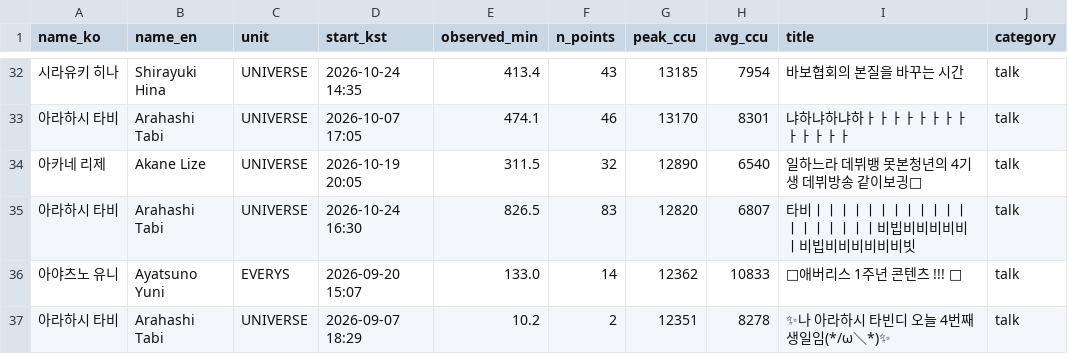
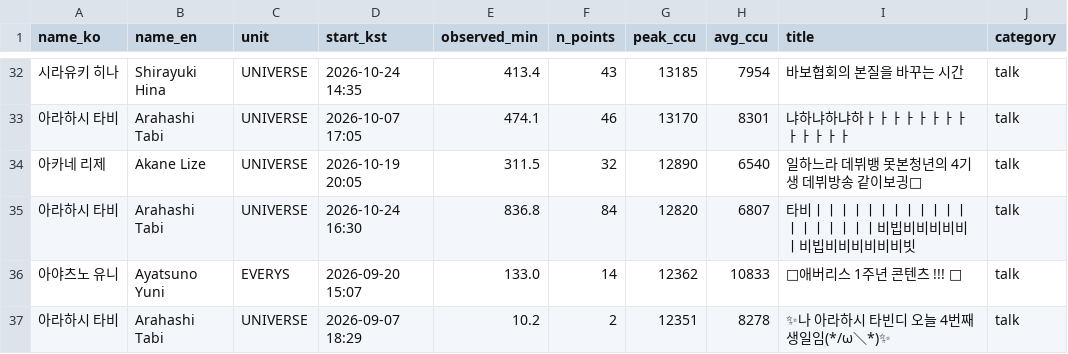
Before and after one commit to Argenviol/Youtube_analyze, a CSV file: youtube_analyze_all/08_live_viewership/data/sessions.csv, drawn as a sheet; only a part is shown, gaps mark what is left out.

```diff
--- a/youtube_analyze_all/08_live_viewership/data/sessions.csv
+++ b/youtube_analyze_all/08_live_viewership/data/sessions.csv
@@ -34,3 +34,3 @@ name_ko,name_en,unit,start_kst,observed_min,n_points,peak_ccu,avg_ccu,title,cate
 아카네 리제,Akane Lize,UNIVERSE,2026-10-19 20:05,311.5,32,12890,6540,일하느라 데뷔뱅 못본청년의 4기생 데뷔방송 같이보긩🌟,talk
-아라하시 타비,Arahashi Tabi,UNIVERSE,2026-10-24 16:30,826.5,83,12820,6807,타비ㅣㅣㅣㅣㅣㅣㅣㅣㅣㅣㅣㅣㅣㅣㅣㅣㅣㅣㅣ비빕비비비비비ㅣ비빕비비비비비비빗,talk
+아라하시 타비,Arahashi Tabi,UNIVERSE,2026-10-24 16:30,836.8,84,12820,6807,타비ㅣㅣㅣㅣㅣㅣㅣㅣㅣㅣㅣㅣㅣㅣㅣㅣㅣㅣㅣ비빕비비비비비ㅣ비빕비비비비비비빗,talk
 아야츠노 유니,Ayatsuno Yuni,EVERYS,2026-09-20 15:07,133.0,14,12362,10833,💜애버리스 1주년 콘텐츠 !!! 💜,talk
```
Also changed, not shown: youtube_analyze_all/08_live_viewership/data/member_metrics.csv, 12 other files.
